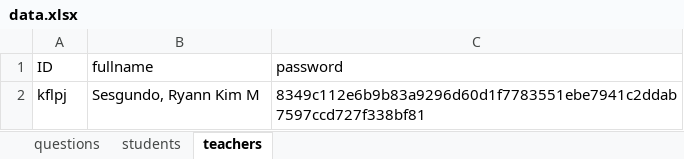
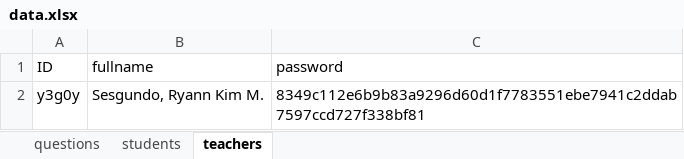
Before and after one commit to RyannKim327/Python-Programming-Compillation, an Excel workbook: GUI/final project/data.xlsx, sheet teachers, drawn as a sheet; values as stored, in another font and other column widths than the file's, no borders; the diff names each change by its address in the sheet, - before the commit and + after, or states it on an @@ line.

```diff
--- a/GUI/final project/data.xlsx (sheet teachers)
+++ b/GUI/final project/data.xlsx (sheet teachers)
-A2 (ID): kflpj
+A2 (ID): y3g0y
-B2 (fullname): Sesgundo, Ryann Kim M
+B2 (fullname): Sesgundo, Ryann Kim M.
```
Also changed, not shown: sheet questions, sheet students, 3 other files.
